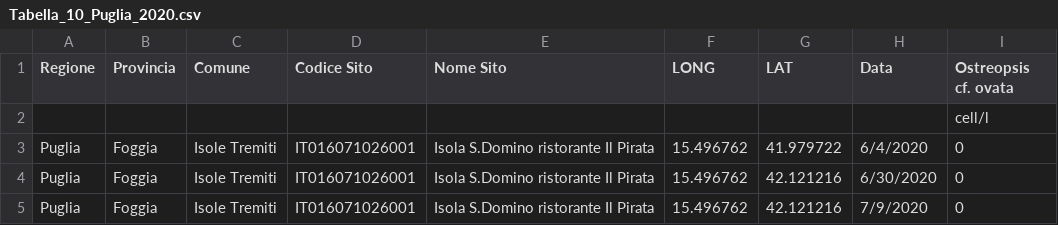
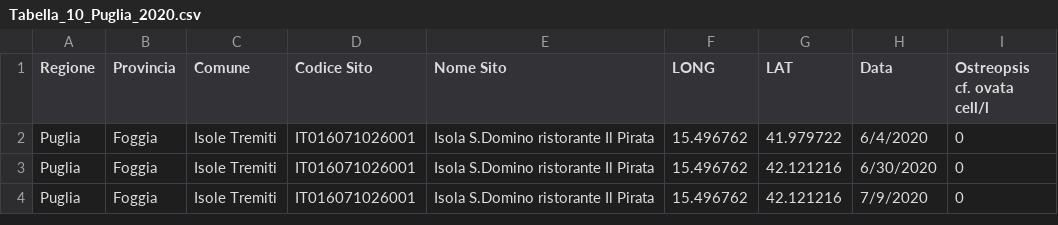
Before and after one commit to whow-project/datasets, a CSV file: datasets/water/Tabella_10_Puglia_2020.csv, drawn as a sheet; only a part is shown.

```diff
--- a/datasets/water/Tabella_10_Puglia_2020.csv
+++ b/datasets/water/Tabella_10_Puglia_2020.csv
@@ -1,3 +1,2 @@
-"Regione","Provincia","Comune","Codice Sito","Nome Sito","LONG ","LAT ","Data ","Ostreopsis cf. ovata"
-"","","","","","","",""," cell/l"
+"Regione","Provincia","Comune","Codice Sito","Nome Sito","LONG ","LAT ","Data ","Ostreopsis cf. ovata cell/l",
 "Puglia","Foggia","Isole Tremiti","IT016071026001 ","Isola S.Domino ristorante Il Pirata","15.496762","41.979722","6/4/2020","0"
```
Also changed, not shown: datasets/water/Tabella_11_Sardegna_2020.csv, datasets/water/Tabella_12_Sicilia_2020_1_.csv, 4 other files.
